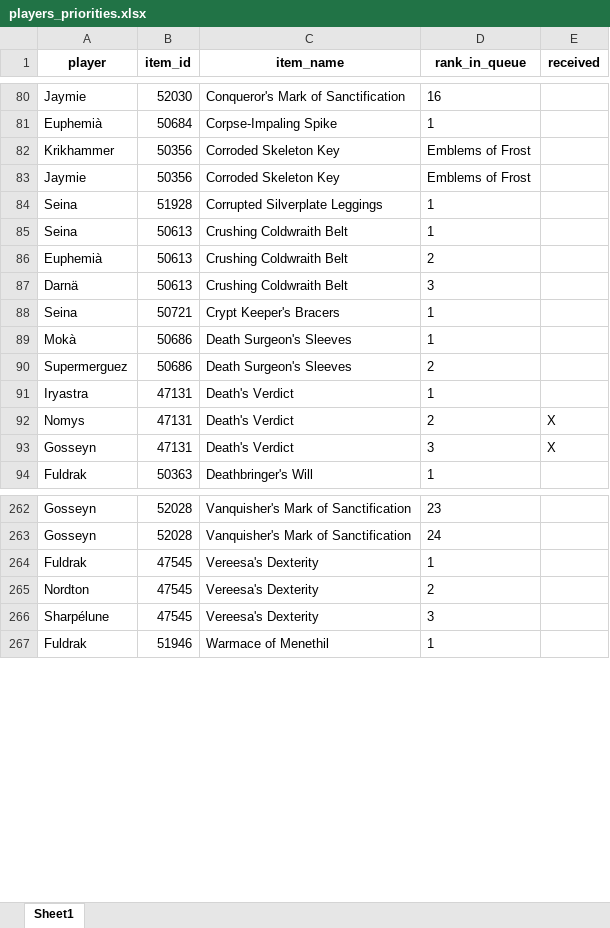
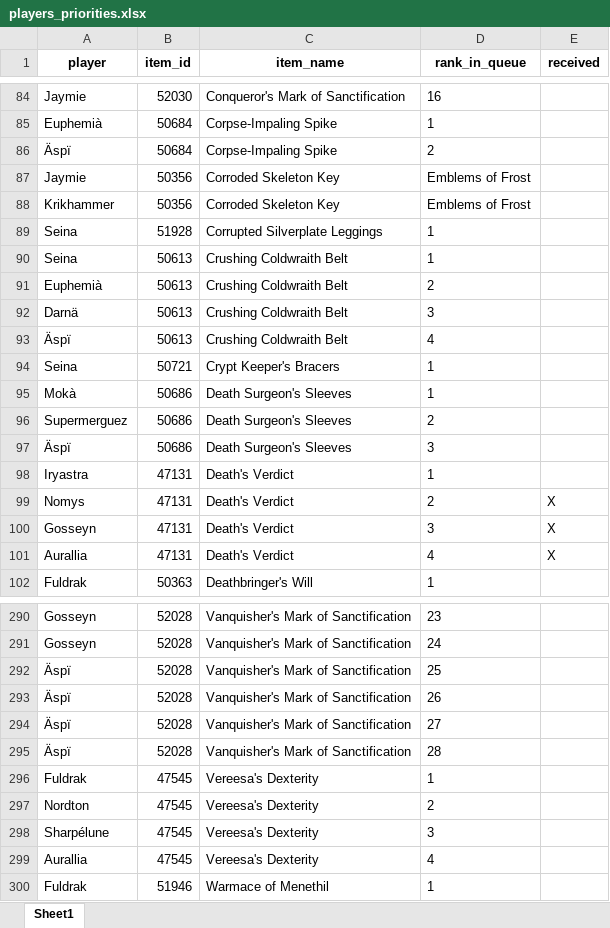
Before and after one commit to Ashargin/Divide-BiS, an Excel workbook: data/players_priorities.xlsx, sheet Sheet1, drawn as a sheet; only a part is shown, gaps mark what is left out; values as stored, in another font and other column widths than the file's, no borders; the diff covers the shown part only; the diff names each change by its address in the sheet, - before the commit and + after, or states it on an @@ line.

Commit message:
add aurallia, aspi

```diff
--- a/data/players_priorities.xlsx (sheet Sheet1)
+++ b/data/players_priorities.xlsx (sheet Sheet1)
+row 86: Äspï | 50684 | Corpse-Impaling Spike | 2
@@ row 83 moved to row 87: Jaymie @@
+row 93: Äspï | 50613 | Crushing Coldwraith Belt | 4
+row 97: Äspï | 50686 | Death Surgeon's Sleeves | 3
+row 101: Aurallia | 47131 | Death's Verdict | 4 | X
+row 292: Äspï | 52028 | Vanquisher's Mark of Sanctification | 25
+row 293: Äspï | 52028 | Vanquisher's Mark of Sanctification | 26
+row 294: Äspï | 52028 | Vanquisher's Mark of Sanctification | 27
+row 295: Äspï | 52028 | Vanquisher's Mark of Sanctification | 28
+row 299: Aurallia | 47545 | Vereesa's Dexterity | 4
```
Also changed, not shown: 24 added rows and 7 moved rows elsewhere in this sheet, 6 other files.
